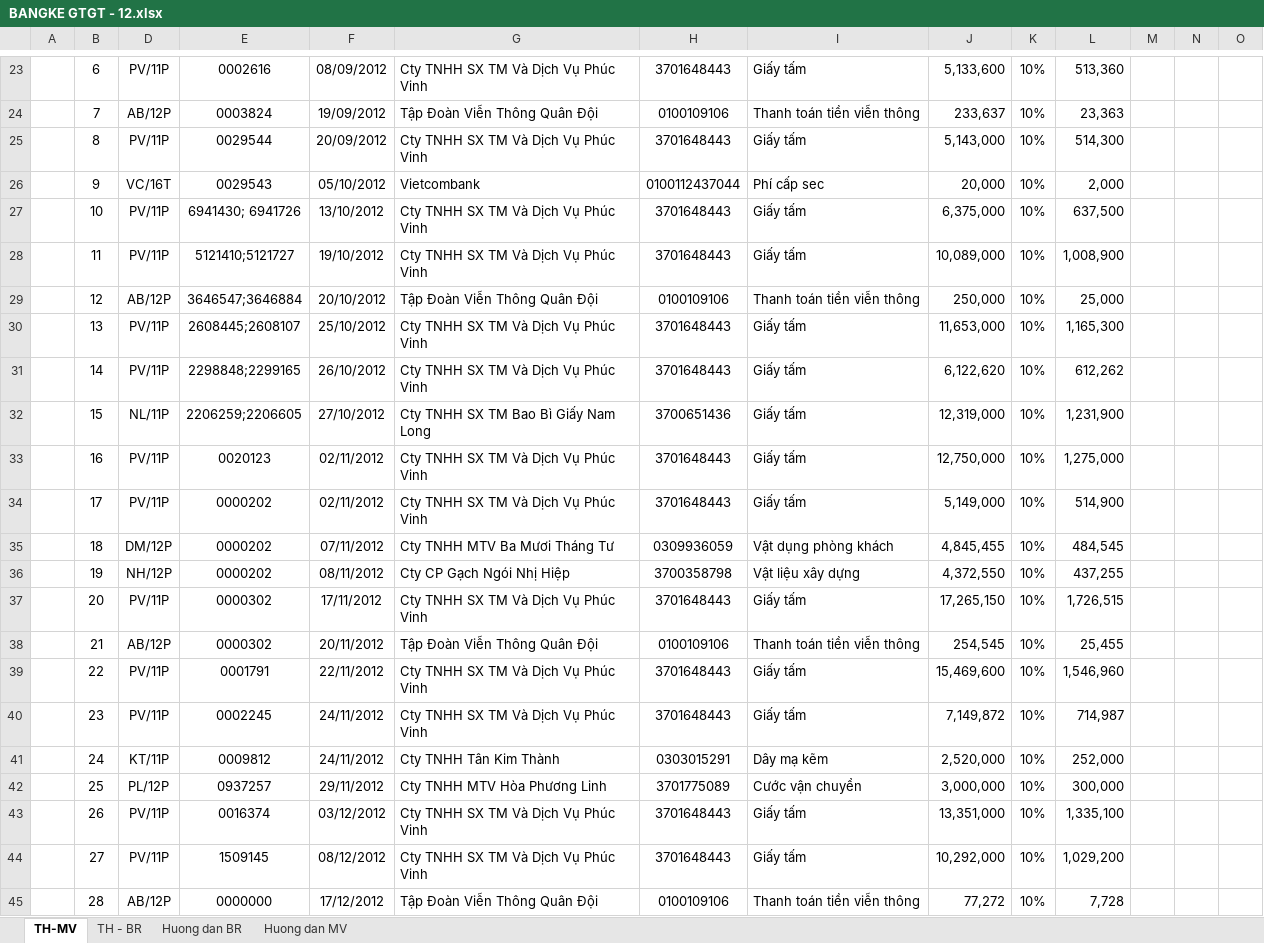
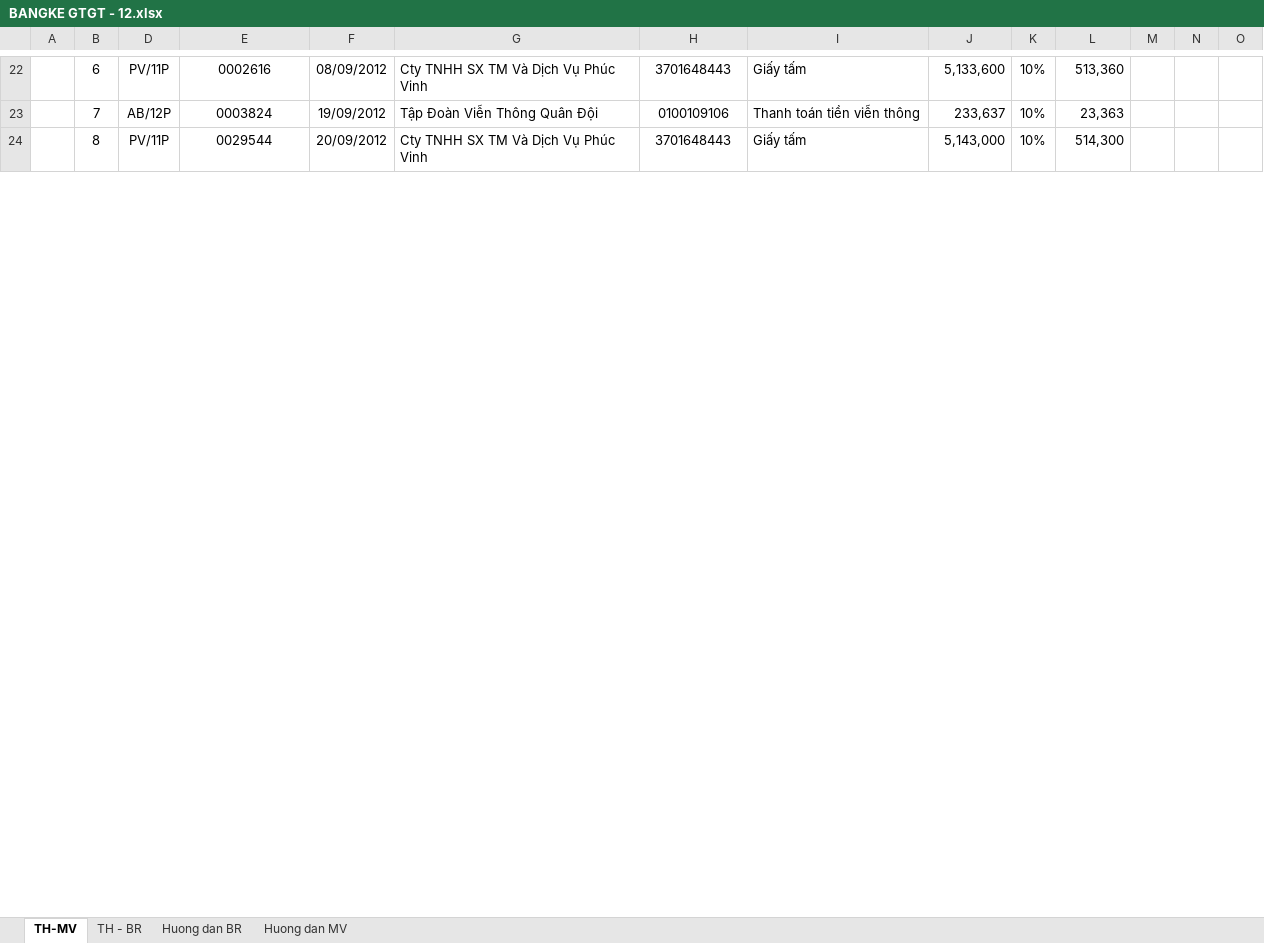
Before and after one commit to vuphuong11/KIM-DUNG-PHAT, an Excel workbook: SO SACH/3702076037/2012/BANGKE GTGT - 12.xlsx, sheet TH-MV, drawn as a sheet; only a part is shown, gaps mark what is left out; values as stored, in another font and other column widths than the file's, no borders; charts and pictures not drawn; removed rows and columns are numbered as before the commit, all else as after; the diff covers the shown part only; the diff names each change by its address in the sheet, - before the commit and + after, or states it on an @@ line.

```diff
--- a/SO SACH/3702076037/2012/BANGKE GTGT - 12.xlsx (sheet TH-MV)
+++ b/SO SACH/3702076037/2012/BANGKE GTGT - 12.xlsx (sheet TH-MV)
@@ row 26 hidden:  | 9 | VC/16T | 0029543 | 05/10/2012 | Vietcombank | 0100112437044 | Phí cấp sec | 20,000 | 10% | 2,000 | 10 @@
-row 27:  | 10 | PV/11P | 6941430; 6941726 | 13/10/2012 | Cty TNHH SX TM Và Dịch Vụ Phúc Vinh | 3701648443 | Giấy tấm | 6,375,000 | 10% | 637,500 | 10
@@ row 28 hidden:  | 11 | PV/11P | 5121410;5121727 | 19/10/2012 | Cty TNHH SX TM Và Dịch Vụ Phúc Vinh | 3701648443 | Giấy tấm | 10,089,000 | 10% | 1,008,900 | 10 @@
@@ row 29 hidden:  | 12 | AB/12P | 3646547;3646884 | 20/10/2012 | Tập Đoàn Viễn Thông Quân Đội | 0100109106 | Thanh toán tiền viễn thông | 250,000 | 10% | 25,000 | 10 @@
@@ row 30 hidden:  | 13 | PV/11P | 2608445;2608107 | 25/10/2012 | Cty TNHH SX TM Và Dịch Vụ Phúc Vinh | 3701648443 | Giấy tấm | 11,653,000 | 10% | 1,165,300 | 10 @@
@@ row 31 hidden:  | 14 | PV/11P | 2298848;2299165 | 26/10/2012 | Cty TNHH SX TM Và Dịch Vụ Phúc Vinh | 3701648443 | Giấy tấm | 6,122,620 | 10% | 612,262 | 10 @@
@@ row 32 hidden:  | 15 | NL/11P | 2206259;2206605 | 27/10/2012 | Cty TNHH SX TM Bao Bì Giấy Nam Long | 3700651436 | Giấy tấm | 12,319,000 | 10% | 1,231,900 | 10 @@
@@ row 33 hidden:  | 16 | PV/11P | 0020123 | 02/11/2012 | Cty TNHH SX TM Và Dịch Vụ Phúc Vinh | 3701648443 | Giấy tấm | 12,750,000 | 10% | 1,275,000 | 11 @@
@@ row 34 hidden:  | 17 | PV/11P | 0000202 | 02/11/2012 | Cty TNHH SX TM Và Dịch Vụ Phúc Vinh | 3701648443 | Giấy tấm | 5,149,000 | 10% | 514,900 | 11 @@
@@ row 35 hidden:  | 18 | DM/12P | 0000202 | 07/11/2012 | Cty TNHH MTV Ba Mươi Tháng Tư | 0309936059 | Vật dụng phòng khách | 4,845,455 | 10% | 484,545 | 11 @@
@@ row 36 hidden:  | 19 | NH/12P | 0000202 | 08/11/2012 | Cty CP Gạch Ngói Nhị Hiệp | 3700358798 | Vật liệu xây dựng | 4,372,550 | 10% | 437,255 | 11 @@
@@ row 37 hidden:  | 20 | PV/11P | 0000302 | 17/11/2012 | Cty TNHH SX TM Và Dịch Vụ Phúc Vinh | 3701648443 | Giấy tấm | 17,265,150 | 10% | 1,726,515 | 11 @@
@@ row 38 hidden:  | 21 | AB/12P | 0000302 | 20/11/2012 | Tập Đoàn Viễn Thông Quân Đội | 0100109106 | Thanh toán tiền viễn thông | 254,545 | 10% | 25,455 | 11 @@
@@ row 39 hidden:  | 22 | PV/11P | 0001791 | 22/11/2012 | Cty TNHH SX TM Và Dịch Vụ Phúc Vinh | 3701648443 | Giấy tấm | 15,469,600 | 10% | 1,546,960 | 11 @@
@@ row 40 hidden:  | 23 | PV/11P | 0002245 | 24/11/2012 | Cty TNHH SX TM Và Dịch Vụ Phúc Vinh | 3701648443 | Giấy tấm | 7,149,872 | 10% | 714,987 | 11 @@
@@ row 41 hidden:  | 24 | KT/11P | 0009812 | 24/11/2012 | Cty TNHH Tân Kim Thành | 0303015291 | Dây mạ kẽm | 2,520,000 | 10% | 252,000 | 11 @@
@@ row 42 hidden:  | 25 | PL/12P | 0937257 | 29/11/2012 | Cty TNHH MTV Hòa Phương Linh | 3701775089 | Cước vận chuyển | 3,000,000 | 10% | 300,000 | 11 @@
@@ row 43 hidden:  | 26 | PV/11P | 0016374 | 03/12/2012 | Cty TNHH SX TM Và Dịch Vụ Phúc Vinh | 3701648443 | Giấy tấm | 13,351,000 | 10% | 1,335,100 | 12 @@
@@ row 44 hidden:  | 27 | PV/11P | 1509145 | 08/12/2012 | Cty TNHH SX TM Và Dịch Vụ Phúc Vinh | 3701648443 | Giấy tấm | 10,292,000 | 10% | 1,029,200 | 12 @@
@@ row 45 hidden:  | 28 | AB/12P | 0000000 | 17/12/2012 | Tập Đoàn Viễn Thông Quân Đội | 0100109106 | Thanh toán tiền viễn thông | 77,272 | 10% | 7,728 | 12 @@
```
Also changed, not shown: 8 removed rows, 5 hidden or unhidden rows, 13 edited cells, cell formats and merged cells elsewhere in this sheet, sheet TH - BR, formulas that keep their value, hidden cells, charts or pictures, SO SACH/3702076037/2013/BANGKE GTGT - 13.xlsx, SO SACH/3702076037/2014/BANGKE GTGT - 14.xlsx, 2 other files.
